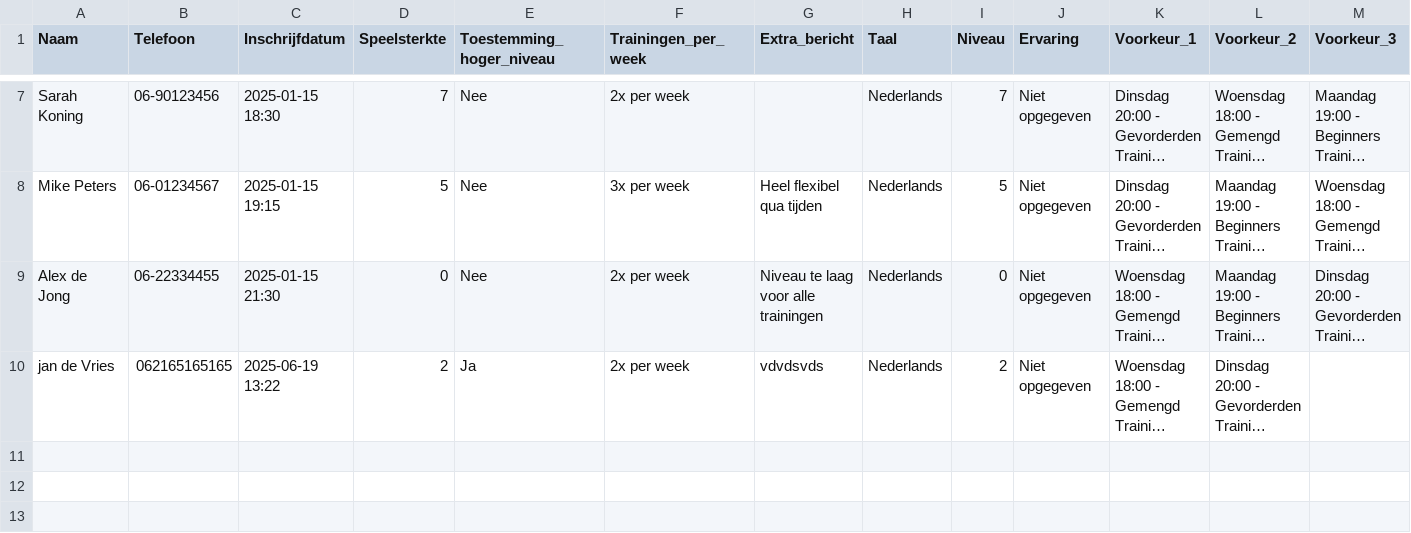
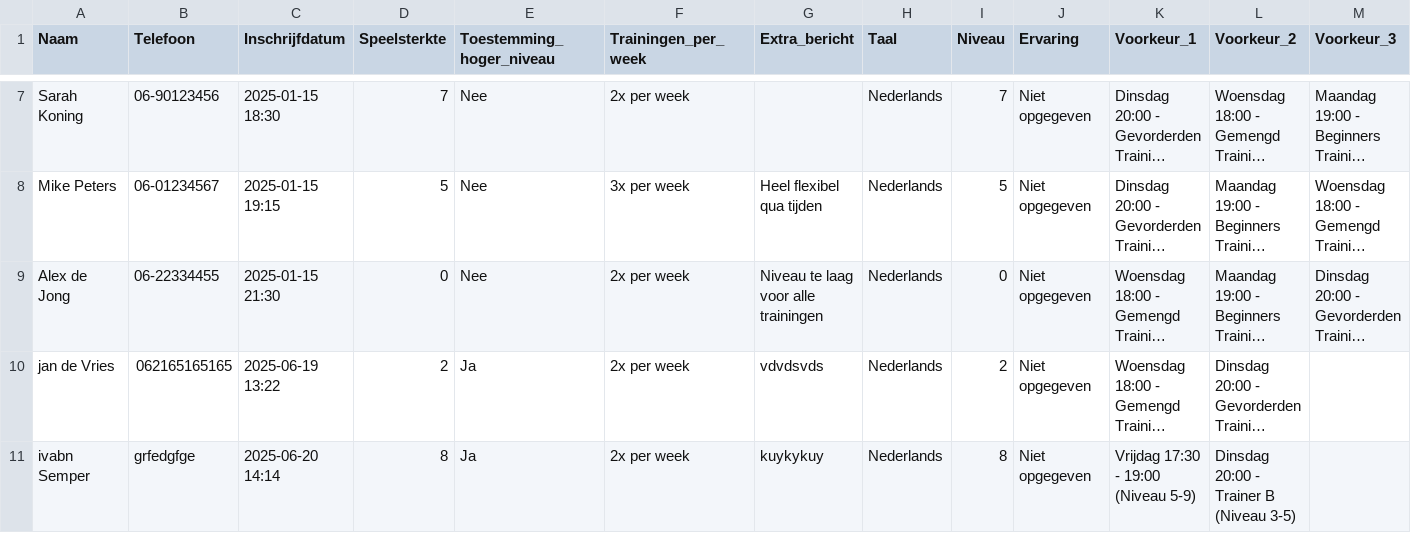
Before and after one commit to Ivan-Semper/veracket, a CSV file: data/training2_inschrijvingen.csv, drawn as a sheet; only a part is shown, gaps mark what is left out; long unchanged cells end in …; the diff names each change by its address in the sheet, - before the commit and + after, or states it on an @@ line.

Commit message:
Tennis training system ready for deployment

```diff
--- a/data/training2_inschrijvingen.csv
+++ b/data/training2_inschrijvingen.csv
+row 11: ivabn Semper | grfedgfge | 2025-06-20 14:14 | 8 | Ja | 2x per week | kuykykuy | Nederlands | 8 | Niet opgegeven | Vrijdag 17:30 - 19:00 (Niveau 5-9) | Dinsdag 20:00 - Trainer B (Niveau 3-5)
```
Also changed, not shown: 4 other files.
